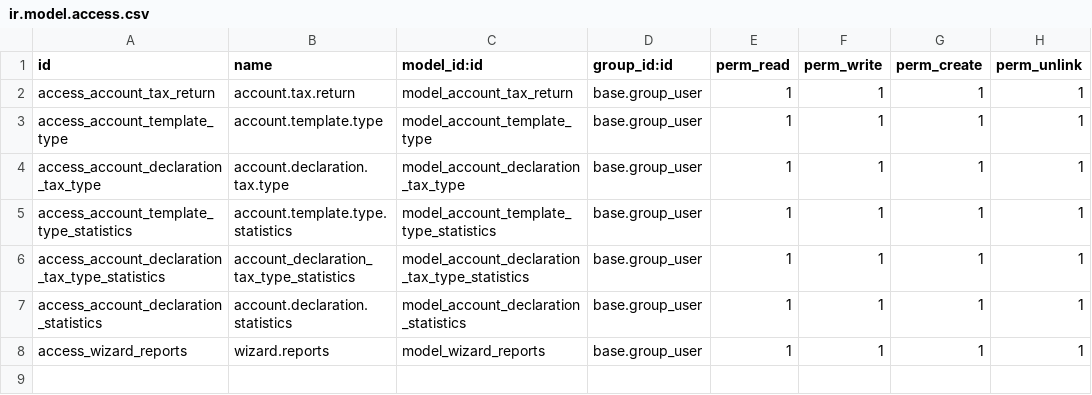
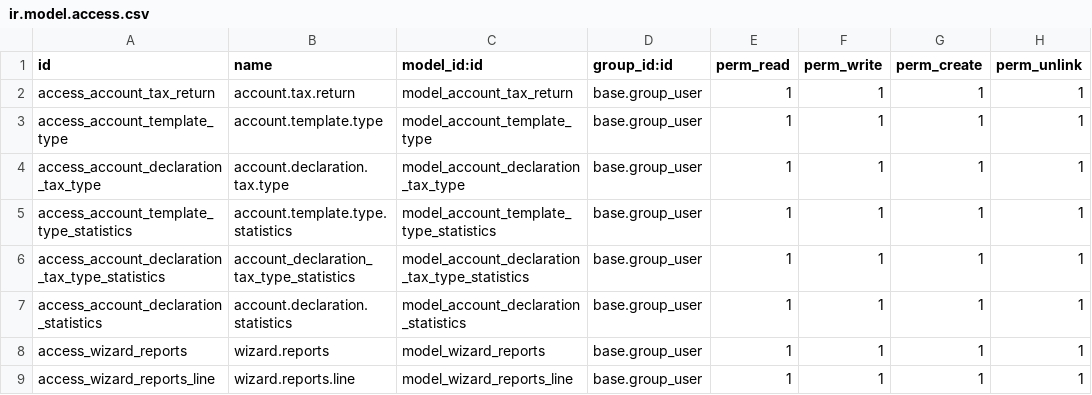
Before and after one commit to rechacon/alcaldia, a CSV file: declaration_tax_return/security/ir.model.access.csv, drawn as a sheet; the diff names each change by its address in the sheet, - before the commit and + after, or states it on an @@ line.

Commit message:
IMP: Reporte

```diff
--- a/declaration_tax_return/security/ir.model.access.csv
+++ b/declaration_tax_return/security/ir.model.access.csv
+row 9: access_wizard_reports_line | wizard.reports.line | model_wizard_reports_line | base.group_user | 1 | 1 | 1 | 1
```
Also changed, not shown: 3 other files.
